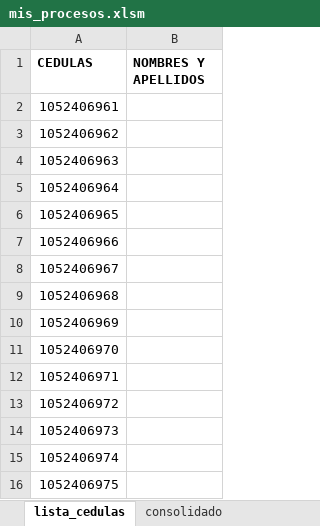
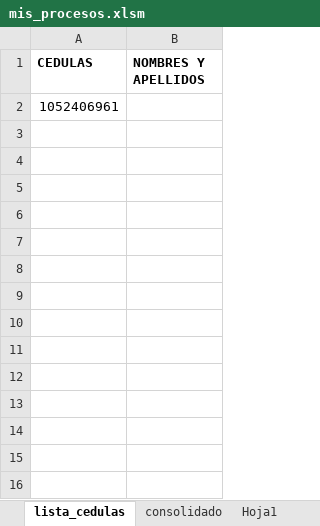
Before and after one commit to 888Leonidas888/web-scraping-el-tiempo-con-Selenium, an Excel workbook: mis_procesos.xlsm, sheet lista_cedulas, drawn as a sheet; values as stored, in another font and other column widths than the file's, no borders; the diff names each change by its address in the sheet, - before the commit and + after, or states it on an @@ line.

```diff
--- a/mis_procesos.xlsm (sheet lista_cedulas)
+++ b/mis_procesos.xlsm (sheet lista_cedulas)
+sheet tab: Hoja1
-row 3: 1052406962
-row 4: 1052406963
-row 5: 1052406964
-row 6: 1052406965
-row 7: 1052406966
-row 8: 1052406967
-row 9: 1052406968
-row 10: 1052406969
-row 11: 1052406970
-row 12: 1052406971
-row 13: 1052406972
-row 14: 1052406973
-row 15: 1052406974
-row 16: 1052406975
```
Also changed, not shown: sheet consolidado, 1 other file.
